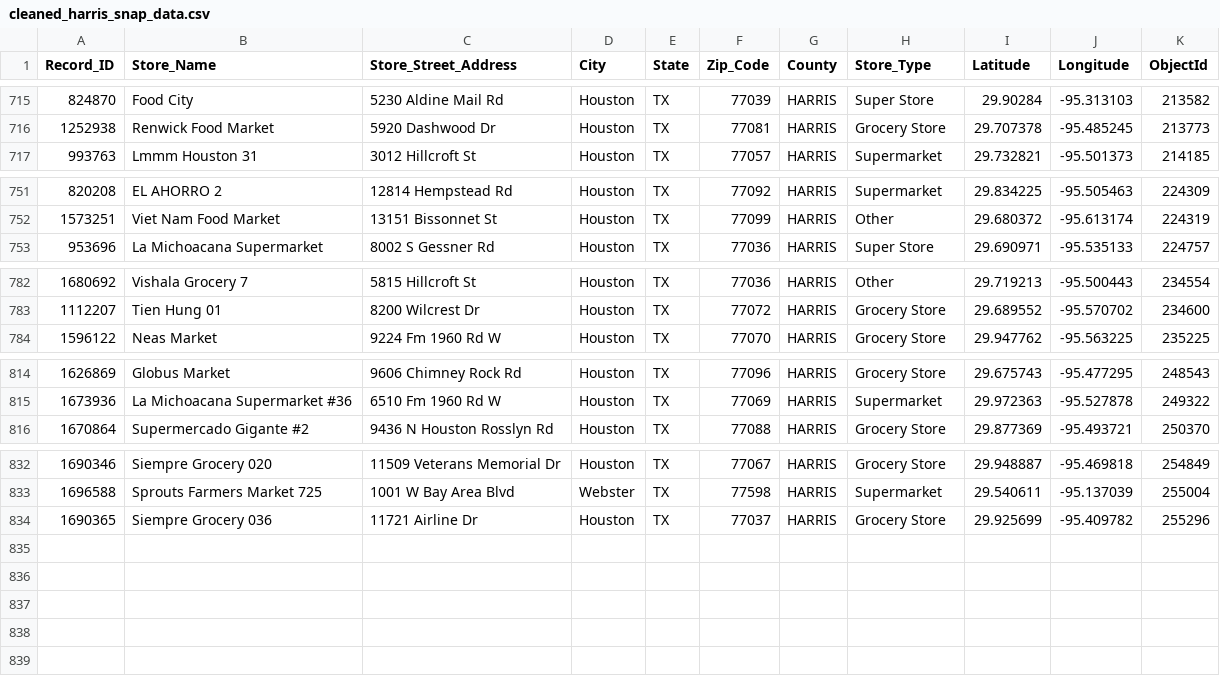
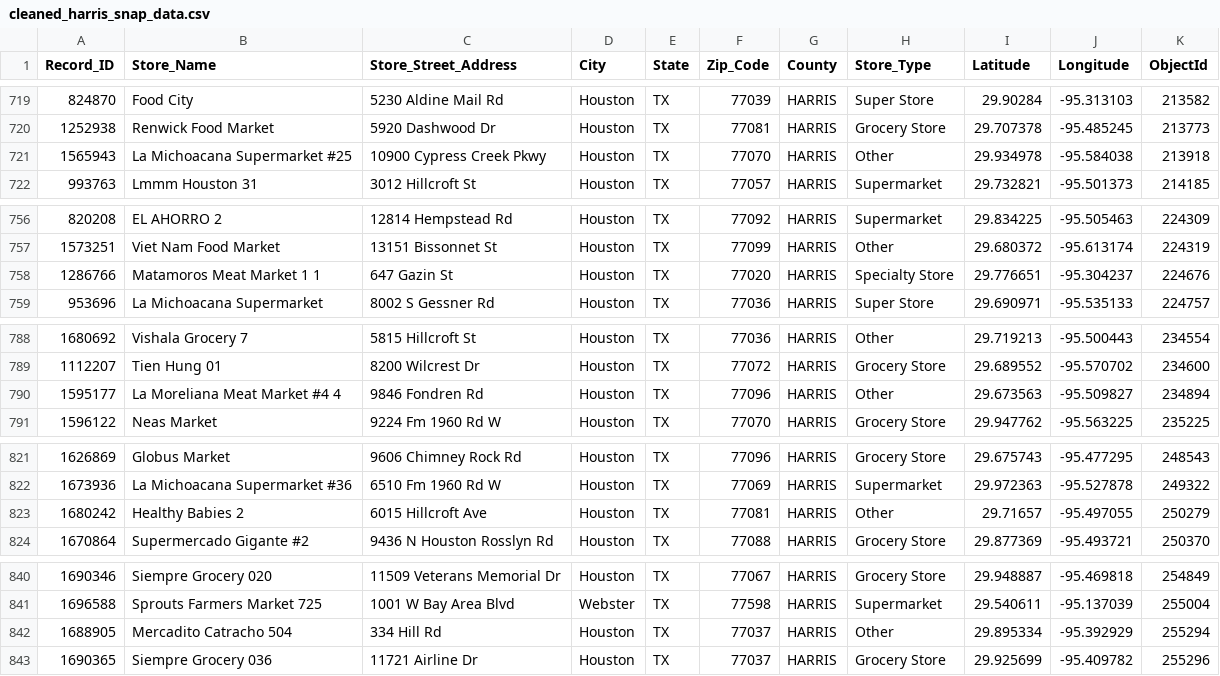
Before and after one commit to sarazarea26/fooddesertproject, a CSV file: Harris_Data/cleaned_harris_snap_data.csv, drawn as a sheet; only a part is shown, gaps mark what is left out; the diff covers the shown part only.

```diff
--- a/Harris_Data/cleaned_harris_snap_data.csv
+++ b/Harris_Data/cleaned_harris_snap_data.csv
@@ -716,2 +720,3 @@ Record_ID,Store_Name,Store_Street_Address,City,State,Zip_Code,County,Store_Type,
 1252938,Renwick Food Market,5920 Dashwood Dr,Houston,TX,77081,HARRIS,Grocery Store,29.707378,-95.485245,213773
+1565943,La Michoacana Supermarket #25,10900 Cypress Creek Pkwy,Houston,TX,77070,HARRIS,Other,29.934978,-95.584038,213918
 993763,Lmmm Houston 31,3012 Hillcroft St,Houston,TX,77057,HARRIS,Supermarket,29.732821,-95.501373,214185
@@ -752,2 +757,3 @@ Record_ID,Store_Name,Store_Street_Address,City,State,Zip_Code,County,Store_Type,
 1573251,Viet Nam Food Market,13151 Bissonnet St,Houston,TX,77099,HARRIS,Other,29.680372,-95.613174,224319
+1286766,Matamoros Meat Market 1 1,647 Gazin St,Houston,TX,77020,HARRIS,Specialty Store,29.776651,-95.304237,224676
 953696,La Michoacana Supermarket,8002 S Gessner Rd,Houston,TX,77036,HARRIS,Super Store,29.690971,-95.535133,224757
@@ -783,2 +789,3 @@ Record_ID,Store_Name,Store_Street_Address,City,State,Zip_Code,County,Store_Type,
 1112207,Tien Hung 01,8200 Wilcrest Dr,Houston,TX,77072,HARRIS,Grocery Store,29.689552,-95.570702,234600
+1595177,La Moreliana Meat Market #4 4,9846 Fondren Rd,Houston,TX,77096,HARRIS,Other,29.673563,-95.509827,234894
 1596122,Neas Market,9224 Fm 1960 Rd W,Houston,TX,77070,HARRIS,Grocery Store,29.947762,-95.563225,235225
@@ -815,2 +822,3 @@ Record_ID,Store_Name,Store_Street_Address,City,State,Zip_Code,County,Store_Type,
 1673936,La Michoacana Supermarket #36,6510 Fm 1960 Rd W,Houston,TX,77069,HARRIS,Supermarket,29.972363,-95.527878,249322
+1680242,Healthy Babies 2,6015 Hillcroft Ave,Houston,TX,77081,HARRIS,Other,29.71657,-95.497055,250279
 1670864,Supermercado Gigante #2,9436 N Houston Rosslyn Rd,Houston,TX,77088,HARRIS,Grocery Store,29.877369,-95.493721,250370
@@ -833,2 +841,3 @@ Record_ID,Store_Name,Store_Street_Address,City,State,Zip_Code,County,Store_Type,
 1696588,Sprouts Farmers Market 725,1001 W Bay Area Blvd,Webster,TX,77598,HARRIS,Supermarket,29.540611,-95.137039,255004
+1688905,Mercadito Catracho 504,334 Hill Rd,Houston,TX,77037,HARRIS,Other,29.895334,-95.392929,255294
 1690365,Siempre Grocery 036,11721 Airline Dr,Houston,TX,77037,HARRIS,Grocery Store,29.925699,-95.409782,255296
```
Also changed, not shown: 5 added rows and 1 removed row elsewhere in this file, Bexar_Data/cleaned_bexar_snap_data.csv, 12 other files.
